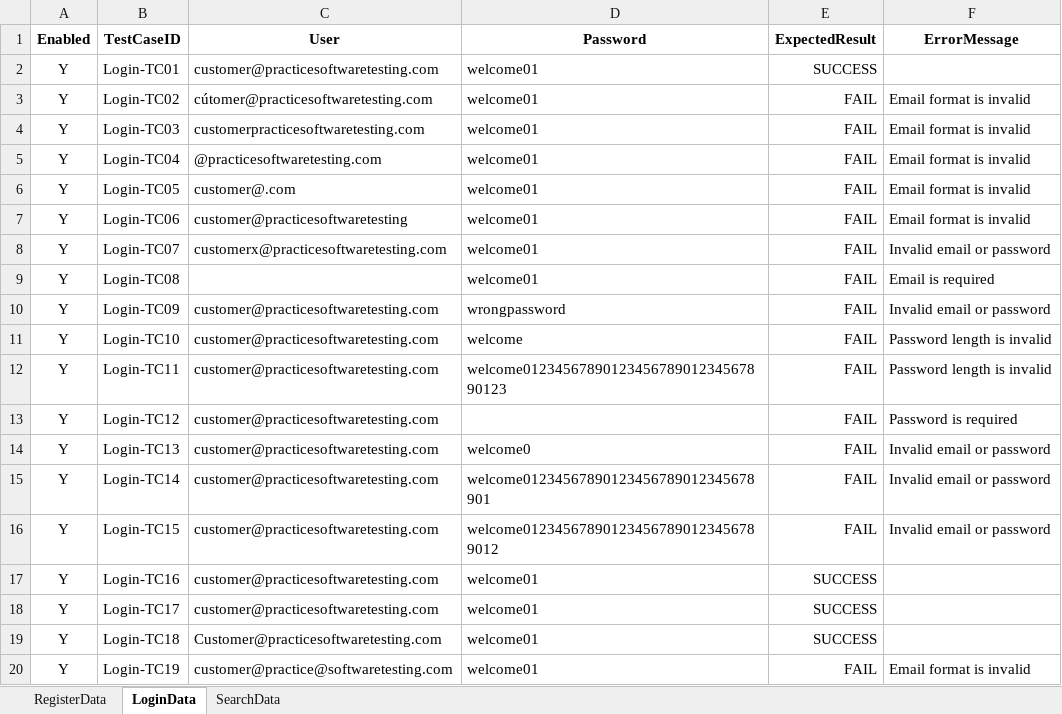
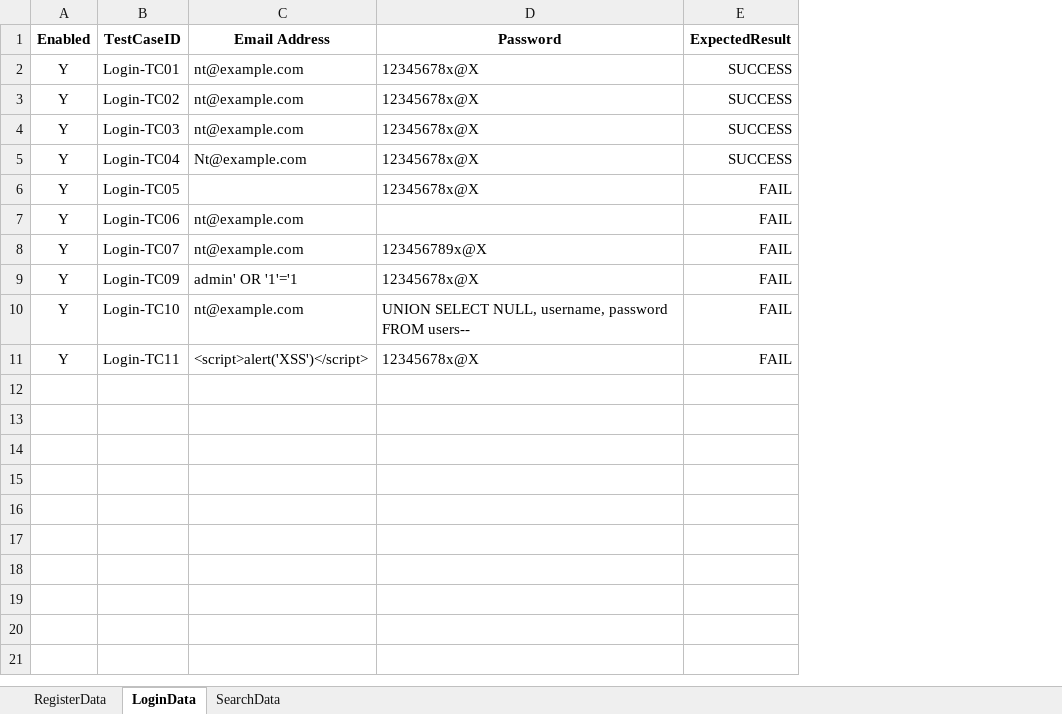
Before and after one commit to NTKTien/playwright-automationexercise, an Excel workbook: data/test_data.xlsx, sheet LoginData, drawn as a sheet; values as stored, in another font and other column widths than the file's, no borders; removed rows and columns are numbered as before the commit, all else as after; the diff names each change by its address in the sheet, - before the commit and + after, or states it on an @@ line.

Commit message:
test(login): complete e2e automation flow for signin

```diff
--- a/data/test_data.xlsx (sheet LoginData)
+++ b/data/test_data.xlsx (sheet LoginData)
-column C (User), rows 2-8: customer@practicesoftwaretesting.com | cútomer@practicesoftwaretesting.com | customerpracticesoftwaretesting.com | @practicesoftwaretesting.com | customer@.com | customer@practicesoftwaretesting | customerx@practicesoftwaretesting.com; rows 10-12: all customer@practicesoftwaretesting.com
+column C (Email Address), rows 2-11: nt@example.com | nt@example.com | nt@example.com | Nt@example.com |  | nt@example.com | nt@example.com | admin' OR '1'='1 | nt@example.com | <script>alert('XSS')</script>
-column F (ErrorMessage), rows 3-8: Email format is invalid | Email format is invalid | Email format is invalid | Email format is invalid | Email format is invalid | Invalid email or password; rows 10-12: Invalid email or password | Password length is invalid | Password length is invalid
-D2:D6 (Password): welcome01
+D2:D6 (Password): 12345678x@X
-E3:E5 (ExpectedResult): FAIL
+E3:E5 (ExpectedResult): SUCCESS
-D7 (Password): welcome01
+D7 (Password): (empty)
-D8 (Password): welcome01
+D8 (Password): 123456789x@X
-row 9: Y | Login-TC08 |  | welcome01 | FAIL | Email is required
-D9 (Password): wrongpassword
+D9 (Password): 12345678x@X
-D10 (Password): welcome
+D10 (Password): UNION SELECT NULL, username, password FROM users--
-D11 (Password): welcome0123456789012345678901234567890123
+D11 (Password): 12345678x@X
-row 13: Y | Login-TC12 | customer@practicesoftwaretesting.com |  | FAIL | Password is required
-row 14: Y | Login-TC13 | customer@practicesoftwaretesting.com | welcome0 | FAIL | Invalid email or password
-row 15: Y | Login-TC14 | customer@practicesoftwaretesting.com | welcome01234567890123456789012345678901 | FAIL | Invalid email or password
-row 16: Y | Login-TC15 | customer@practicesoftwaretesting.com | welcome012345678901234567890123456789012 | FAIL | Invalid email or password
-row 17: Y | Login-TC16 | customer@practicesoftwaretesting.com | welcome01 | SUCCESS
-row 18: Y | Login-TC17 | customer@practicesoftwaretesting.com | welcome01 | SUCCESS
-row 19: Y | Login-TC18 | Customer@practicesoftwaretesting.com | welcome01 | SUCCESS
-row 20: Y | Login-TC19 | customer@practice@softwaretesting.com | welcome01 | FAIL | Email format is invalid
```
Also changed, not shown: 14 other files.
